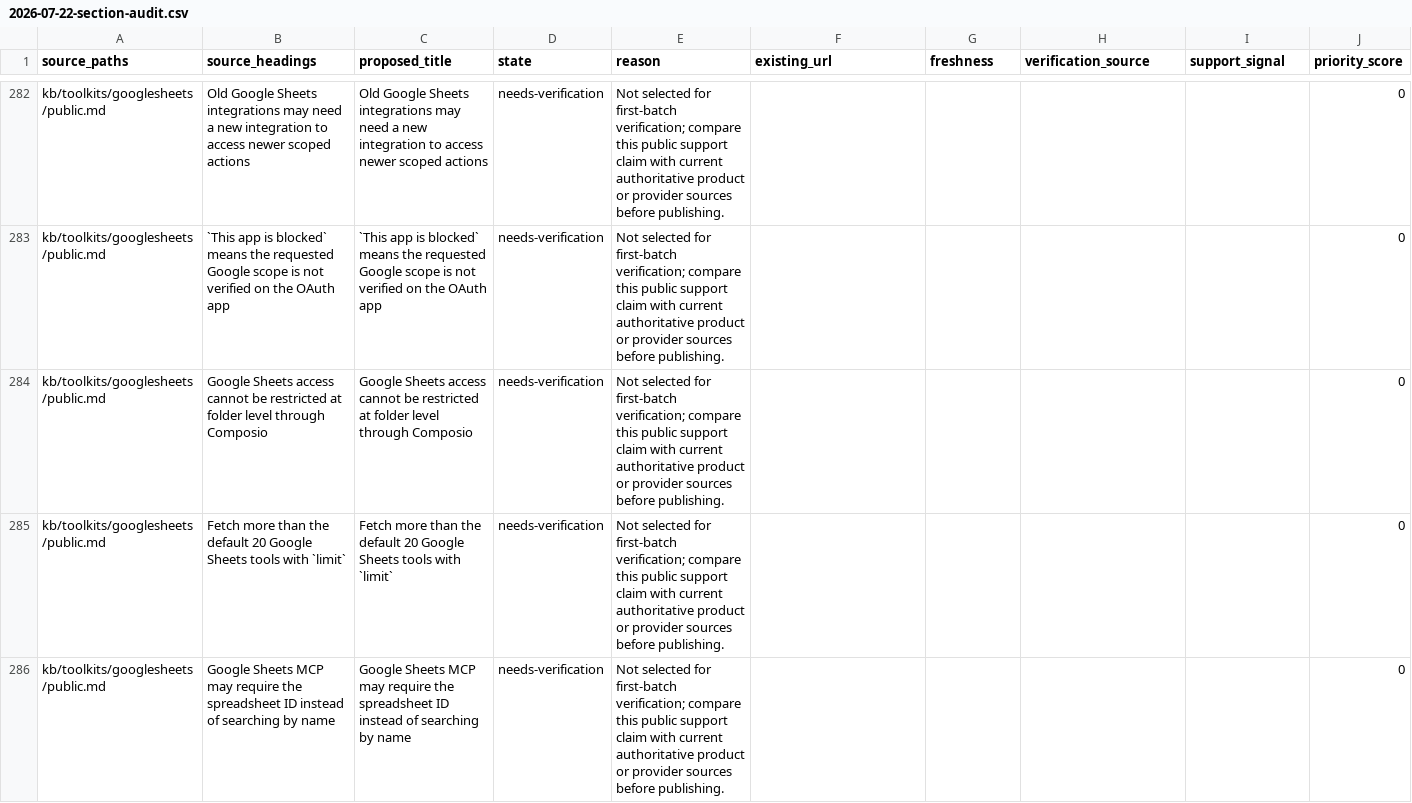
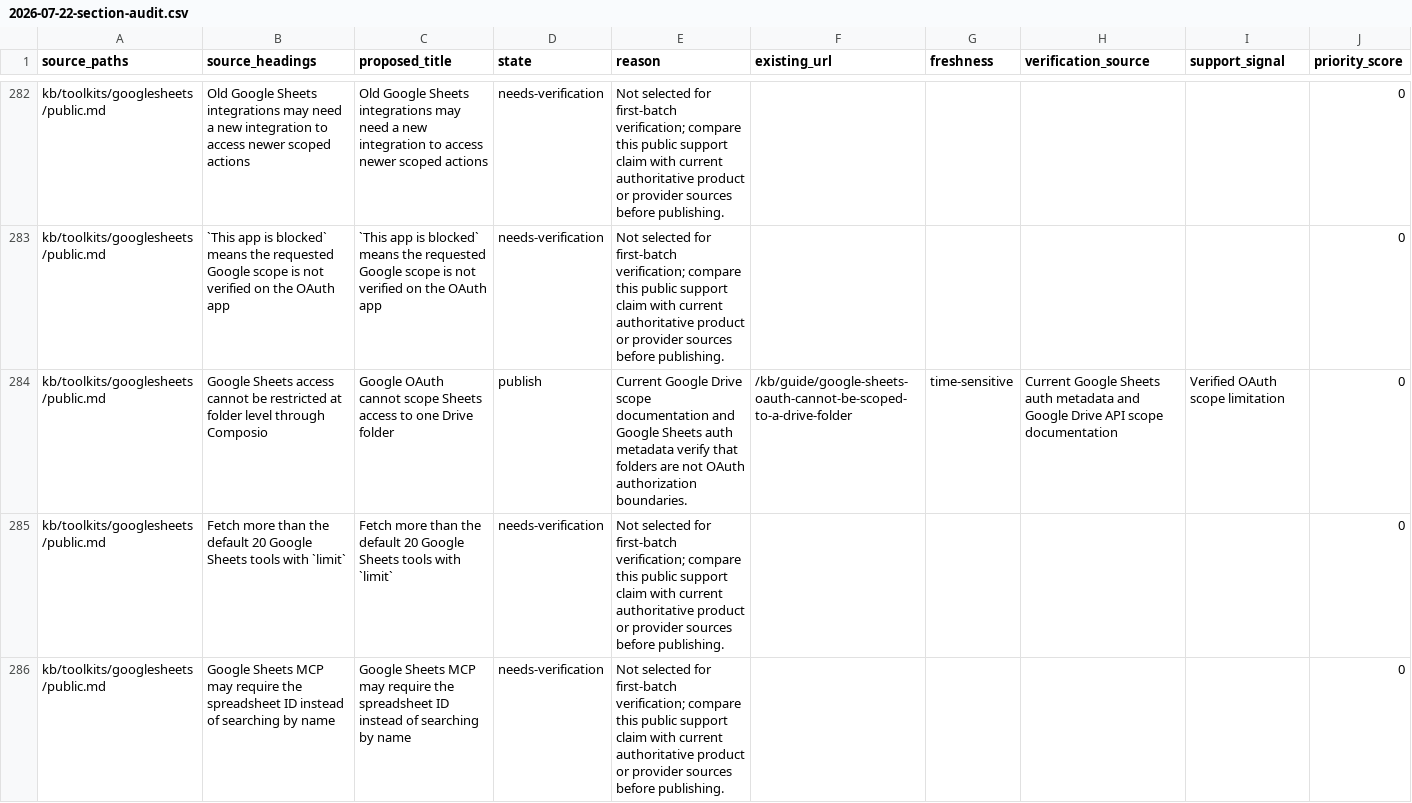
Before and after one commit to ComposioHQ/composio, a CSV file: docs/kb/audits/2026-07-22-section-audit.csv, drawn as a sheet; only a part is shown, gaps mark what is left out; the diff covers the shown part only.

Commit message:
docs(kb): add verified authentication answers

```diff
--- a/docs/kb/audits/2026-07-22-section-audit.csv
+++ b/docs/kb/audits/2026-07-22-section-audit.csv
@@ -283,3 +283,3 @@ kb/toolkits/googlesheets/public.md,Old Google Sheets integrations may need a new
 kb/toolkits/googlesheets/public.md,`This app is blocked` means the requested Google scope is not verified on the OAuth app,`This app is blocked` means the requested Google scope is not verified on the OAuth app,needs-verification,Not selected for first-batch verification; compare this public support claim with current authoritative product or provider sources before publishing.,,,,,0
-kb/toolkits/googlesheets/public.md,Google Sheets access cannot be restricted at folder level through Composio,Google Sheets access cannot be restricted at folder level through Composio,needs-verification,Not selected for first-batch verification; compare this public support claim with current authoritative product or provider sources before publishing.,,,,,0
+kb/toolkits/googlesheets/public.md,Google Sheets access cannot be restricted at folder level through Composio,Google OAuth cannot scope Sheets access to one Drive folder,publish,Current Google Drive scope documentation and Google Sheets auth metadata verify that folders are not OAuth authorization boundaries.,/kb/guide/google-sheets-oauth-cannot-be-scoped-to-a-drive-folder,time-sensitive,Current Google Sheets auth metadata and Google Drive API scope documentation,Verified OAuth scope limitation,0
 kb/toolkits/googlesheets/public.md,Fetch more than the default 20 Google Sheets tools with `limit`,Fetch more than the default 20 Google Sheets tools with `limit`,needs-verification,Not selected for first-batch verification; compare this public support claim with current authoritative product or provider sources before publishing.,,,,,0
```
Also changed, not shown: 70 edited cells elsewhere in this file, 46 other files.
